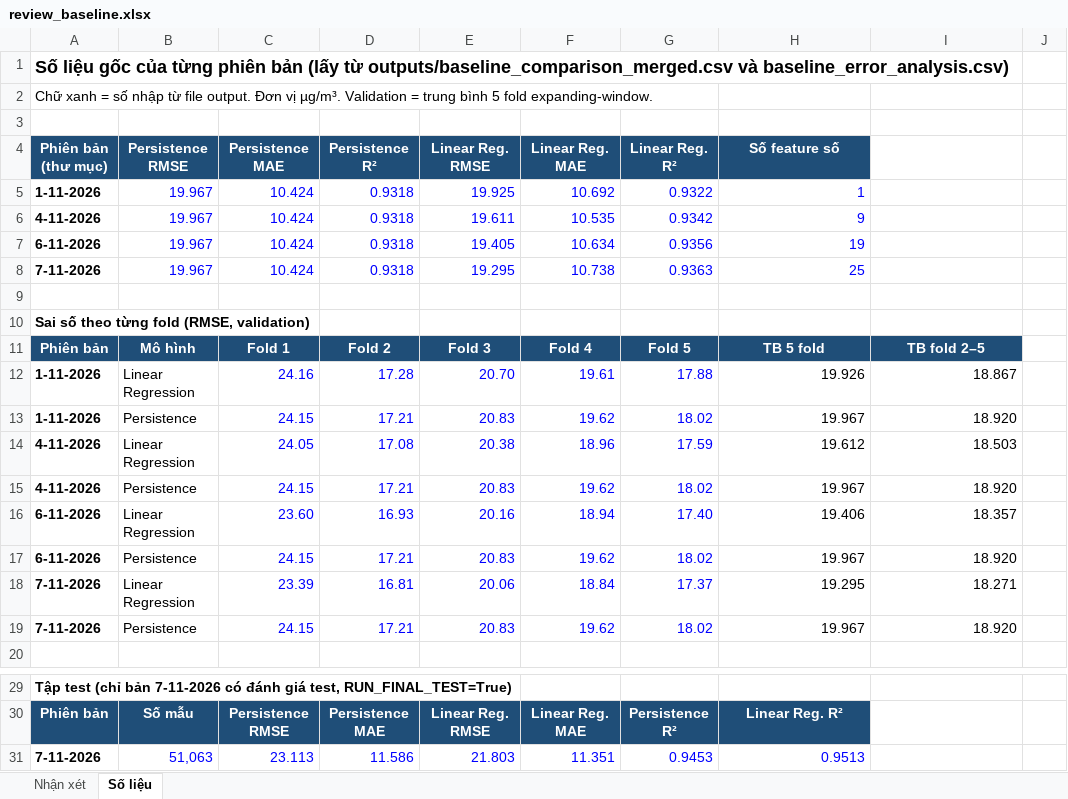
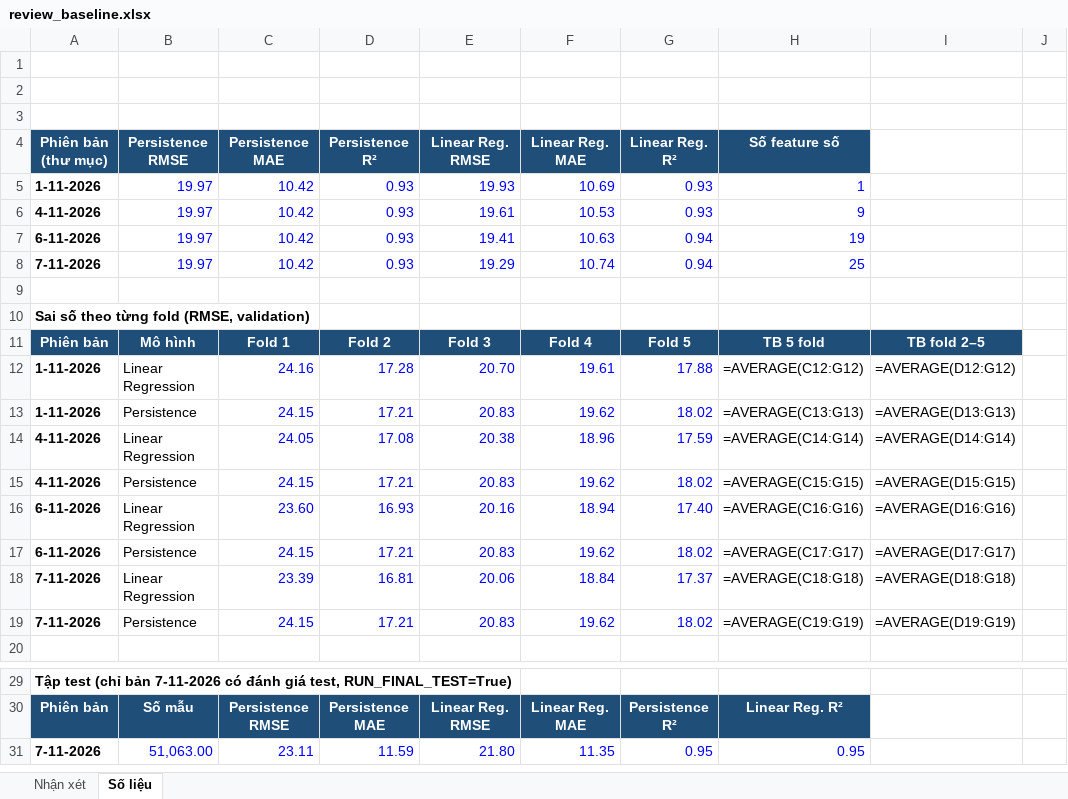
Before and after one commit to bjruly/sgu_finalproject_machinelearning_2026-2027, an Excel workbook: Experimental Log/1. Baseline/review_baseline.xlsx, sheet Số liệu, drawn as a sheet; only a part is shown, gaps mark what is left out; values as stored, in another font and other column widths than the file's, no borders; formulas without a stored value are shown as written; removed rows and columns are numbered as before the commit, all else as after; the diff names each change by its address in the sheet, - before the commit and + after, or states it on an @@ line.

Commit message:
Update review_baseline.xlsx

```diff
--- a/Experimental Log/1. Baseline/review_baseline.xlsx (sheet Số liệu)
+++ b/Experimental Log/1. Baseline/review_baseline.xlsx (sheet Số liệu)
-A1 (Phiên bản (thư mục)): Số liệu gốc của từng phiên bản (lấy từ outputs/baseline_comparison_merged.csv và baseline_error_analysis.csv)
+A1 (Phiên bản (thư mục)): (empty)
-A2 (Phiên bản (thư mục)): Chữ xanh = số nhập từ file output. Đơn vị µg/m³. Validation = trung bình 5 fold expanding-window.
+A2 (Phiên bản (thư mục)): (empty)
-row 5: 1-11-2026 | 19.967 | 10.424 | 0.9318 | 19.925 | 10.692 | 0.9322 | 1
-row 6: 4-11-2026 | 19.967 | 10.424 | 0.9318 | 19.611 | 10.535 | 0.9342 | 9
-row 7: 6-11-2026 | 19.967 | 10.424 | 0.9318 | 19.405 | 10.634 | 0.9356 | 19
-row 8: 7-11-2026 | 19.967 | 10.424 | 0.9318 | 19.295 | 10.738 | 0.9363 | 25
+row 5: 1-11-2026 | 19.97 | 10.42 | 0.93 | 19.93 | 10.69 | 0.93 | 1
+row 6: 4-11-2026 | 19.97 | 10.42 | 0.93 | 19.61 | 10.53 | 0.93 | 9
+row 7: 6-11-2026 | 19.97 | 10.42 | 0.93 | 19.41 | 10.63 | 0.94 | 19
+row 8: 7-11-2026 | 19.97 | 10.42 | 0.93 | 19.29 | 10.74 | 0.94 | 25
-H12 (Số feature số): 19.926
+H12 (Số feature số): =AVERAGE(C12:G12)
-I12: 18.867
+I12: =AVERAGE(D12:G12)
-H13 (Số feature số): 19.967
+H13 (Số feature số): =AVERAGE(C13:G13)
-I13: 18.920
+I13: =AVERAGE(D13:G13)
-H14 (Số feature số): 19.612
+H14 (Số feature số): =AVERAGE(C14:G14)
-I14: 18.503
+I14: =AVERAGE(D14:G14)
-H15 (Số feature số): 19.967
+H15 (Số feature số): =AVERAGE(C15:G15)
-I15: 18.920
+I15: =AVERAGE(D15:G15)
-H16 (Số feature số): 19.406
+H16 (Số feature số): =AVERAGE(C16:G16)
-I16: 18.357
+I16: =AVERAGE(D16:G16)
-H17 (Số feature số): 19.967
+H17 (Số feature số): =AVERAGE(C17:G17)
-I17: 18.920
+I17: =AVERAGE(D17:G17)
-H18 (Số feature số): 19.295
+H18 (Số feature số): =AVERAGE(C18:G18)
-I18: 18.271
+I18: =AVERAGE(D18:G18)
-H19 (Số feature số): 19.967
+H19 (Số feature số): =AVERAGE(C19:G19)
-I19: 18.920
+I19: =AVERAGE(D19:G19)
-row 31: 7-11-2026 | 51,063 | 23.113 | 11.586 | 21.803 | 11.351 | 0.9453 | 0.9513
+row 31: 7-11-2026 | 51,063.00 | 23.11 | 11.59 | 21.80 | 11.35 | 0.95 | 0.95
```
Also changed, not shown: sheet Nhận xét.
